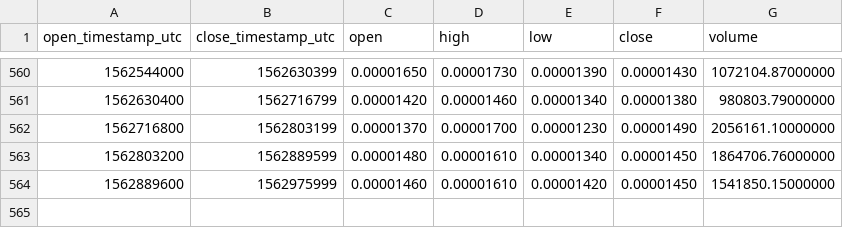
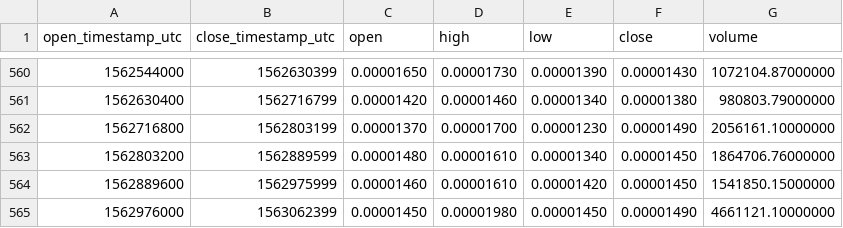
Before and after one commit to cryptobigbro/binance-NAVBTC, a CSV file: binance-NAVBTC-1d.csv, drawn as a sheet; only a part is shown, gaps mark what is left out; the diff names each change by its address in the sheet, - before the commit and + after, or states it on an @@ line.

Commit message:
Update OHLCV data.

```diff
--- a/binance-NAVBTC-1d.csv
+++ b/binance-NAVBTC-1d.csv
+row 565: 1562976000 | 1563062399 | 0.00001450 | 0.00001980 | 0.00001450 | 0.00001490 | 4661121.10000000
```
Also changed, not shown: 1 other file.
